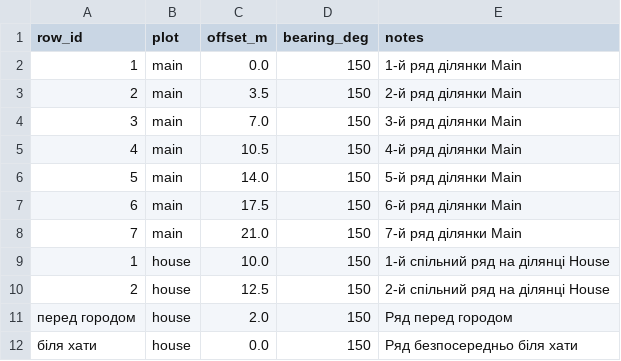
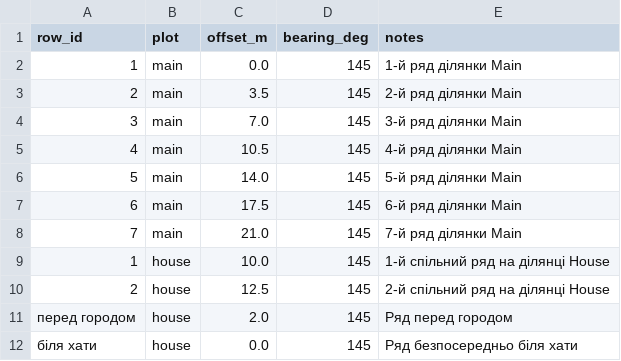
Before and after one commit to andriy-klymko/garden, a CSV file: Data/rows.csv, drawn as a sheet.

Commit message:
Update rows.csv

```diff
--- a/Data/rows.csv
+++ b/Data/rows.csv
@@ -1,12 +1,12 @@
 row_id,plot,offset_m,bearing_deg,notes
-1,main,0.0,150,1-й ряд ділянки Main
-2,main,3.5,150,2-й ряд ділянки Main
-3,main,7.0,150,3-й ряд ділянки Main
-4,main,10.5,150,4-й ряд ділянки Main
-5,main,14.0,150,5-й ряд ділянки Main
-6,main,17.5,150,6-й ряд ділянки Main
-7,main,21.0,150,7-й ряд ділянки Main
-1,house,10.0,150,1-й спільний ряд на ділянці House
-2,house,12.5,150,2-й спільний ряд на ділянці House
-перед городом,house,2.0,150,Ряд перед городом
-біля хати,house,0.0,150,Ряд безпосередньо біля хати
+1,main,0.0,145,1-й ряд ділянки Main
+2,main,3.5,145,2-й ряд ділянки Main
+3,main,7.0,145,3-й ряд ділянки Main
+4,main,10.5,145,4-й ряд ділянки Main
+5,main,14.0,145,5-й ряд ділянки Main
+6,main,17.5,145,6-й ряд ділянки Main
+7,main,21.0,145,7-й ряд ділянки Main
+1,house,10.0,145,1-й спільний ряд на ділянці House
+2,house,12.5,145,2-й спільний ряд на ділянці House
+перед городом,house,2.0,145,Ряд перед городом
+біля хати,house,0.0,145,Ряд безпосередньо біля хати
```
